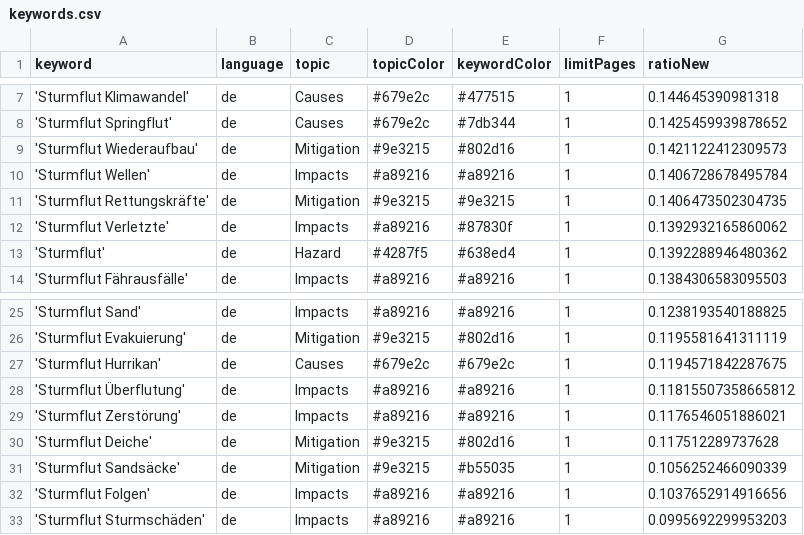
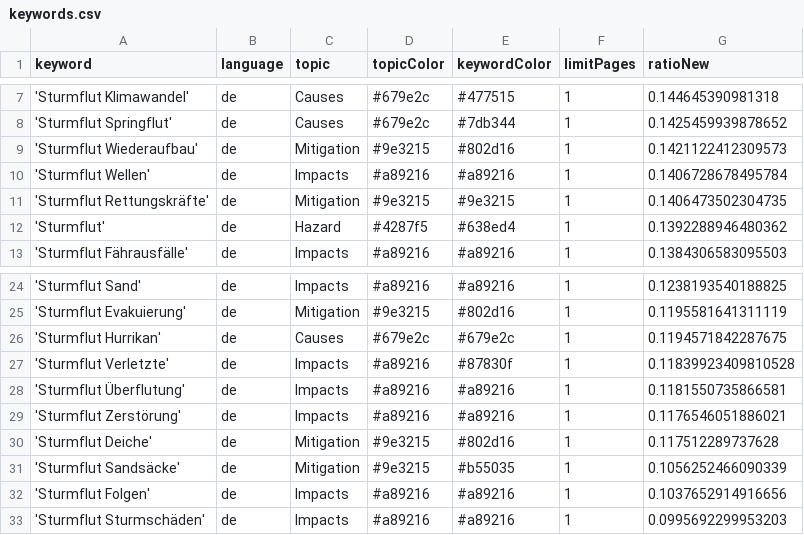
Before and after one commit to MomoMusic/winterIsComing2, a CSV file: keywords.csv, drawn as a sheet; only a part is shown, gaps mark what is left out.

Commit message:
Commit from GitHub Actions (harvest:0.0)

```diff
--- a/keywords.csv
+++ b/keywords.csv
@@ -11,3 +11,2 @@ keyword,language,topic,topicColor,keywordColor,limitPages,ratioNew
 'Sturmflut Rettungskräfte',de,Mitigation,#9e3215,#9e3215,1,0.1406473502304735
-'Sturmflut Verletzte',de,Impacts,#a89216,#87830f,1,0.1392932165860062
 'Sturmflut',de,Hazard,#4287f5,#638ed4,1,0.1392288946480362
@@ -27,3 +26,4 @@ keyword,language,topic,topicColor,keywordColor,limitPages,ratioNew
 'Sturmflut Hurrikan',de,Causes,#679e2c,#679e2c,1,0.1194571842287675
-'Sturmflut Überflutung',de,Impacts,#a89216,#a89216,1,0.11815507358665812
+'Sturmflut Verletzte',de,Impacts,#a89216,#87830f,1,0.11839923409810528
+'Sturmflut Überflutung',de,Impacts,#a89216,#a89216,1,0.1181550735866581
 'Sturmflut Zerstörung',de,Impacts,#a89216,#a89216,1,0.1176546051886021
```
